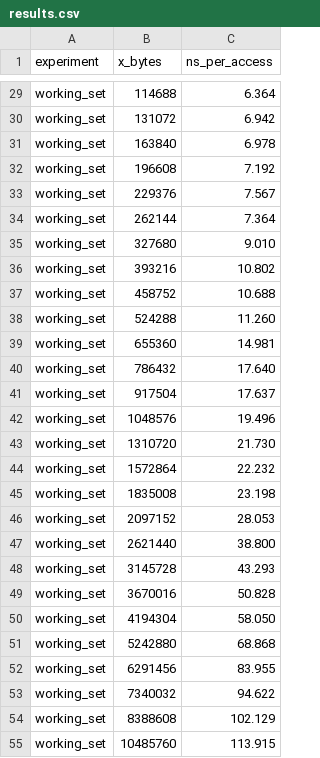
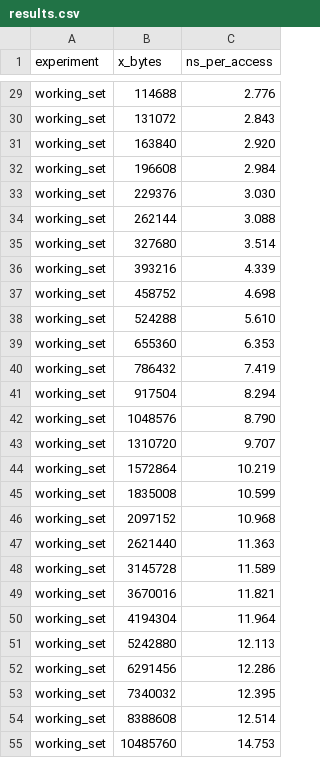
Before and after one commit to AlbusAlbatron/CompOrgProject, a CSV file: results.csv, drawn as a sheet; only a part is shown, gaps mark what is left out; the diff covers the shown part only; the diff names each change by its address in the sheet, - before the commit and + after, or states it on an @@ line.

```diff
--- a/results.csv
+++ b/results.csv
-C29 (ns_per_access): 6.364
+C29 (ns_per_access): 2.776
-C30 (ns_per_access): 6.942
+C30 (ns_per_access): 2.843
-C31 (ns_per_access): 6.978
+C31 (ns_per_access): 2.920
-C32 (ns_per_access): 7.192
+C32 (ns_per_access): 2.984
-C33 (ns_per_access): 7.567
+C33 (ns_per_access): 3.030
-C34 (ns_per_access): 7.364
+C34 (ns_per_access): 3.088
-C35 (ns_per_access): 9.010
+C35 (ns_per_access): 3.514
-C36 (ns_per_access): 10.802
+C36 (ns_per_access): 4.339
-C37 (ns_per_access): 10.688
+C37 (ns_per_access): 4.698
-C38 (ns_per_access): 11.260
+C38 (ns_per_access): 5.610
-C39 (ns_per_access): 14.981
+C39 (ns_per_access): 6.353
-C40 (ns_per_access): 17.640
+C40 (ns_per_access): 7.419
-C41 (ns_per_access): 17.637
+C41 (ns_per_access): 8.294
-C42 (ns_per_access): 19.496
+C42 (ns_per_access): 8.790
-C43 (ns_per_access): 21.730
+C43 (ns_per_access): 9.707
-C44 (ns_per_access): 22.232
+C44 (ns_per_access): 10.219
-C45 (ns_per_access): 23.198
+C45 (ns_per_access): 10.599
-C46 (ns_per_access): 28.053
+C46 (ns_per_access): 10.968
-C47 (ns_per_access): 38.800
+C47 (ns_per_access): 11.363
-C48 (ns_per_access): 43.293
+C48 (ns_per_access): 11.589
-C49 (ns_per_access): 50.828
+C49 (ns_per_access): 11.821
-C50 (ns_per_access): 58.050
+C50 (ns_per_access): 11.964
-C51 (ns_per_access): 68.868
+C51 (ns_per_access): 12.113
-C52 (ns_per_access): 83.955
+C52 (ns_per_access): 12.286
-C53 (ns_per_access): 94.622
+C53 (ns_per_access): 12.395
-C54 (ns_per_access): 102.129
+C54 (ns_per_access): 12.514
-C55 (ns_per_access): 113.915
+C55 (ns_per_access): 14.753
```
Also changed, not shown: 48 edited cells elsewhere in this file, 4 other files.
